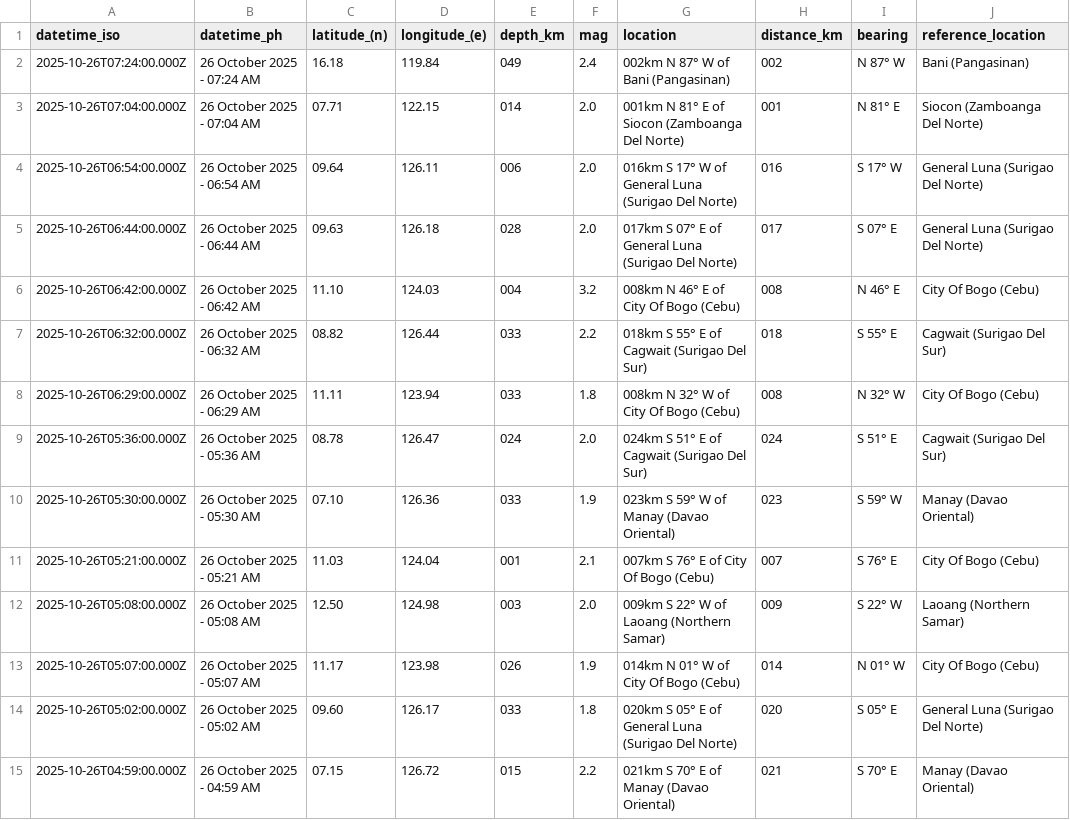
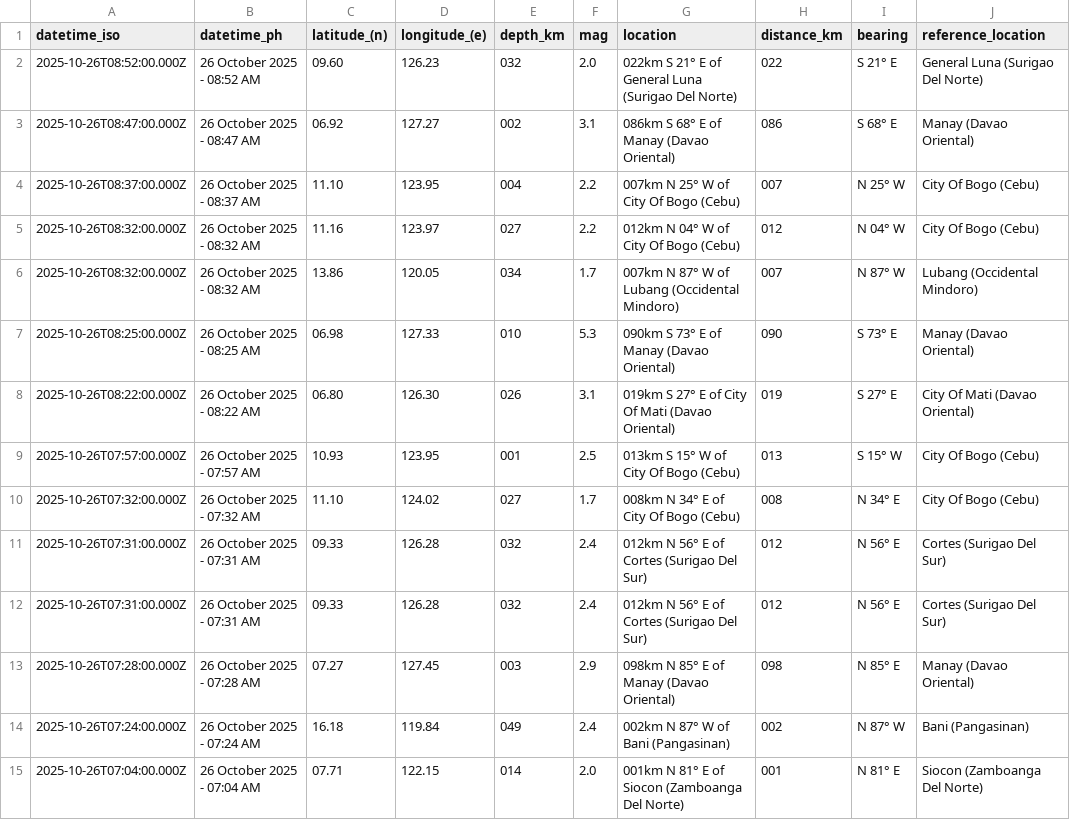
Before and after one commit to Waytii/chamthesleeptalker, a CSV file: earthquakes.csv, drawn as a sheet; only a part is shown; the shorter side is filled out with more unchanged rows; the diff names each change by its address in the sheet, - before the commit and + after, or states it on an @@ line.

```diff
--- a/earthquakes.csv
+++ b/earthquakes.csv
+row 2: 2025-10-26T08:52:00.000Z | 26 October 2025 - 08:52 AM | 09.60 | 126.23 | 032 | 2.0 | 022km S 21° E of General Luna (Surigao Del Norte) | 022 | S 21° E | General Luna (Surigao Del Norte)
+row 3: 2025-10-26T08:47:00.000Z | 26 October 2025 - 08:47 AM | 06.92 | 127.27 | 002 | 3.1 | 086km S 68° E of Manay (Davao Oriental) | 086 | S 68° E | Manay (Davao Oriental)
+row 4: 2025-10-26T08:37:00.000Z | 26 October 2025 - 08:37 AM | 11.10 | 123.95 | 004 | 2.2 | 007km N 25° W of City Of Bogo (Cebu) | 007 | N 25° W | City Of Bogo (Cebu)
+row 5: 2025-10-26T08:32:00.000Z | 26 October 2025 - 08:32 AM | 11.16 | 123.97 | 027 | 2.2 | 012km N 04° W of City Of Bogo (Cebu) | 012 | N 04° W | City Of Bogo (Cebu)
+row 6: 2025-10-26T08:32:00.000Z | 26 October 2025 - 08:32 AM | 13.86 | 120.05 | 034 | 1.7 | 007km N 87° W of Lubang (Occidental Mindoro) | 007 | N 87° W | Lubang (Occidental Mindoro)
+row 7: 2025-10-26T08:25:00.000Z | 26 October 2025 - 08:25 AM | 06.98 | 127.33 | 010 | 5.3 | 090km S 73° E of Manay (Davao Oriental) | 090 | S 73° E | Manay (Davao Oriental)
+row 8: 2025-10-26T08:22:00.000Z | 26 October 2025 - 08:22 AM | 06.80 | 126.30 | 026 | 3.1 | 019km S 27° E of City Of Mati (Davao Oriental) | 019 | S 27° E | City Of Mati (Davao Oriental)
+row 9: 2025-10-26T07:57:00.000Z | 26 October 2025 - 07:57 AM | 10.93 | 123.95 | 001 | 2.5 | 013km S 15° W of City Of Bogo (Cebu) | 013 | S 15° W | City Of Bogo (Cebu)
+row 10: 2025-10-26T07:32:00.000Z | 26 October 2025 - 07:32 AM | 11.10 | 124.02 | 027 | 1.7 | 008km N 34° E of City Of Bogo (Cebu) | 008 | N 34° E | City Of Bogo (Cebu)
+row 11: 2025-10-26T07:31:00.000Z | 26 October 2025 - 07:31 AM | 09.33 | 126.28 | 032 | 2.4 | 012km N 56° E of Cortes (Surigao Del Sur) | 012 | N 56° E | Cortes (Surigao Del Sur)
+row 12: 2025-10-26T07:31:00.000Z | 26 October 2025 - 07:31 AM | 09.33 | 126.28 | 032 | 2.4 | 012km N 56° E of Cortes (Surigao Del Sur) | 012 | N 56° E | Cortes (Surigao Del Sur)
+row 13: 2025-10-26T07:28:00.000Z | 26 October 2025 - 07:28 AM | 07.27 | 127.45 | 003 | 2.9 | 098km N 85° E of Manay (Davao Oriental) | 098 | N 85° E | Manay (Davao Oriental)
```
Also changed, not shown: earthquake_summary_stats.csv, earthquakes_past_24_hours.csv, 6 other files.
